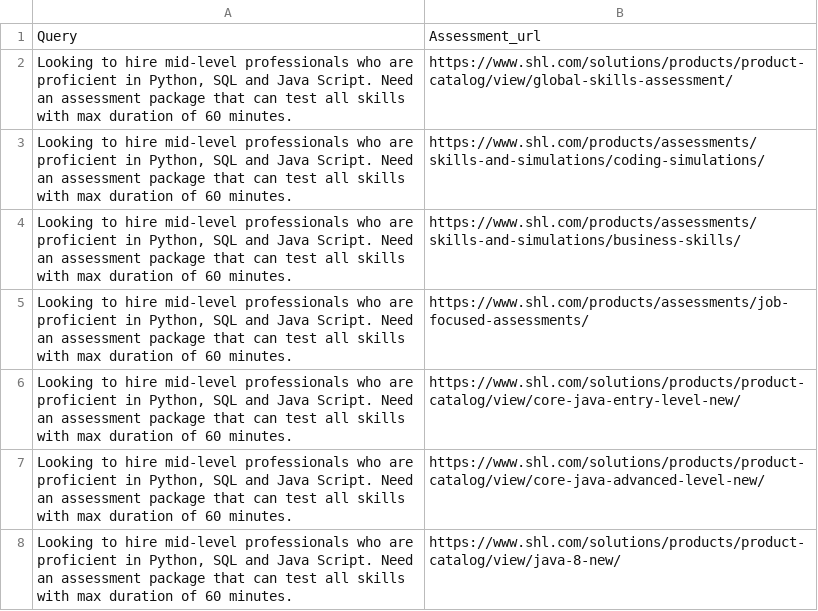
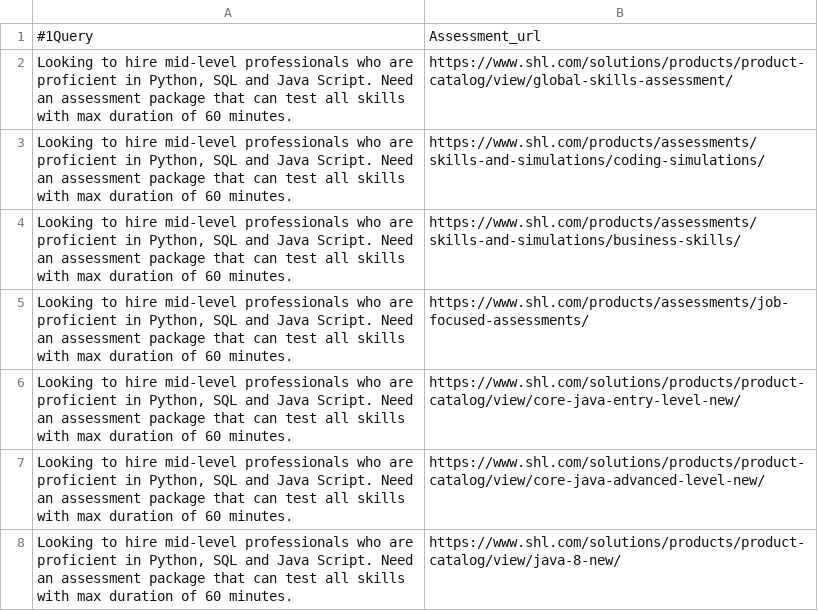
Before and after one commit to Karan-Baid/shl-assessment-recommender, a CSV file: predictions.csv, drawn as a sheet; only a part is shown.

Commit message:
Fix header format in predictions.csv

```diff
--- a/predictions.csv
+++ b/predictions.csv
@@ -1,2 +1,2 @@
-Query,Assessment_url
+#1Query,Assessment_url
 "Looking to hire mid-level professionals who are proficient in Python, SQL and Java Script. Need an assessment package that can test all skills with max duration of 60 minutes.",https://www.shl.com/solutions/products/product-catalog/view/global-skills-assessment/
```
